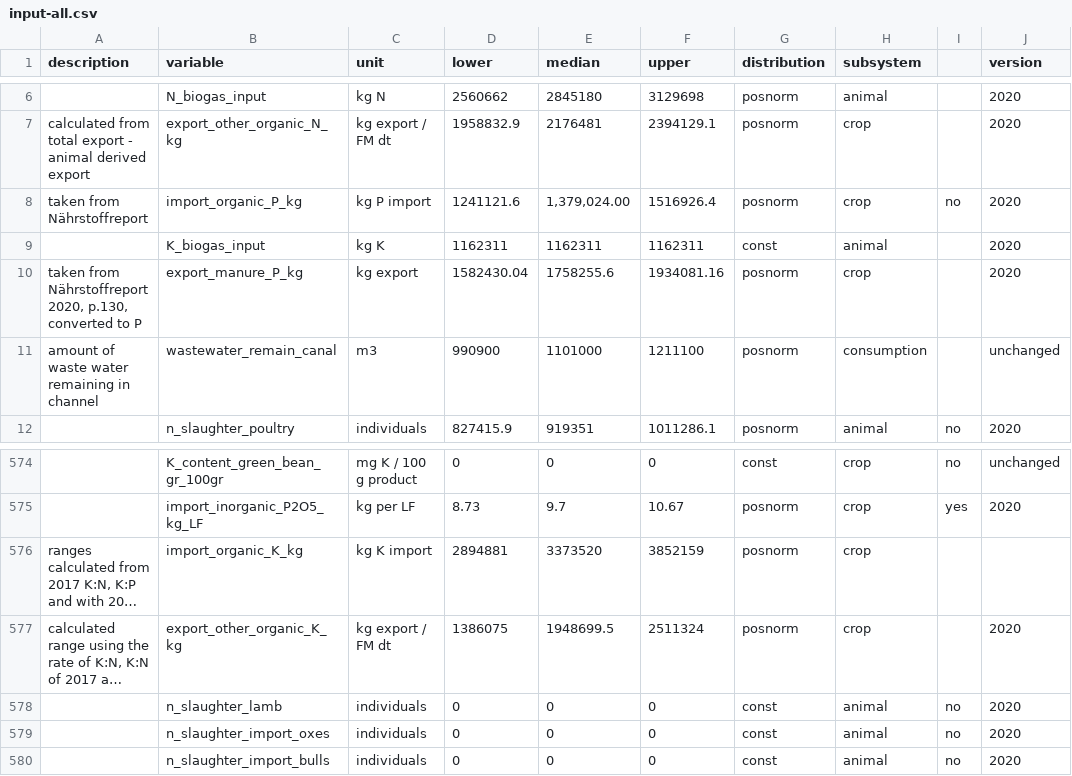
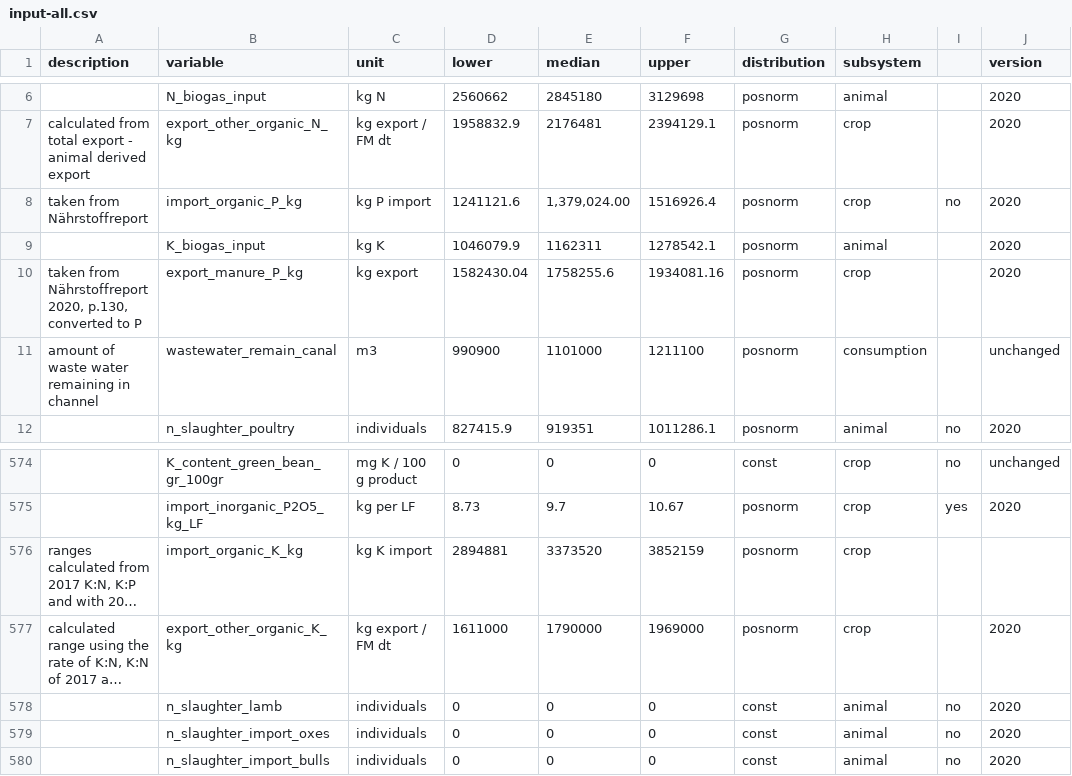
Before and after one commit to larscaspersen/DA-nutrient-flow-Kleve, a CSV file: data/input-all.csv, drawn as a sheet; only a part is shown, gaps mark what is left out; long unchanged cells end in …; the diff names each change by its address in the sheet, - before the commit and + after, or states it on an @@ line.

Commit message:
adjusted export other organic K

```diff
--- a/data/input-all.csv
+++ b/data/input-all.csv
-D9 (lower): 1162311
+D9 (lower): 1046079.9
-F9 (upper): 1162311
+F9 (upper): 1278542.1
-G9 (distribution): const
+G9 (distribution): posnorm
-D577 (lower): 1386075
+D577 (lower): 1611000
-E577 (median): 1948699.5
+E577 (median): 1790000
-F577 (upper): 2511324
+F577 (upper): 1969000
```
